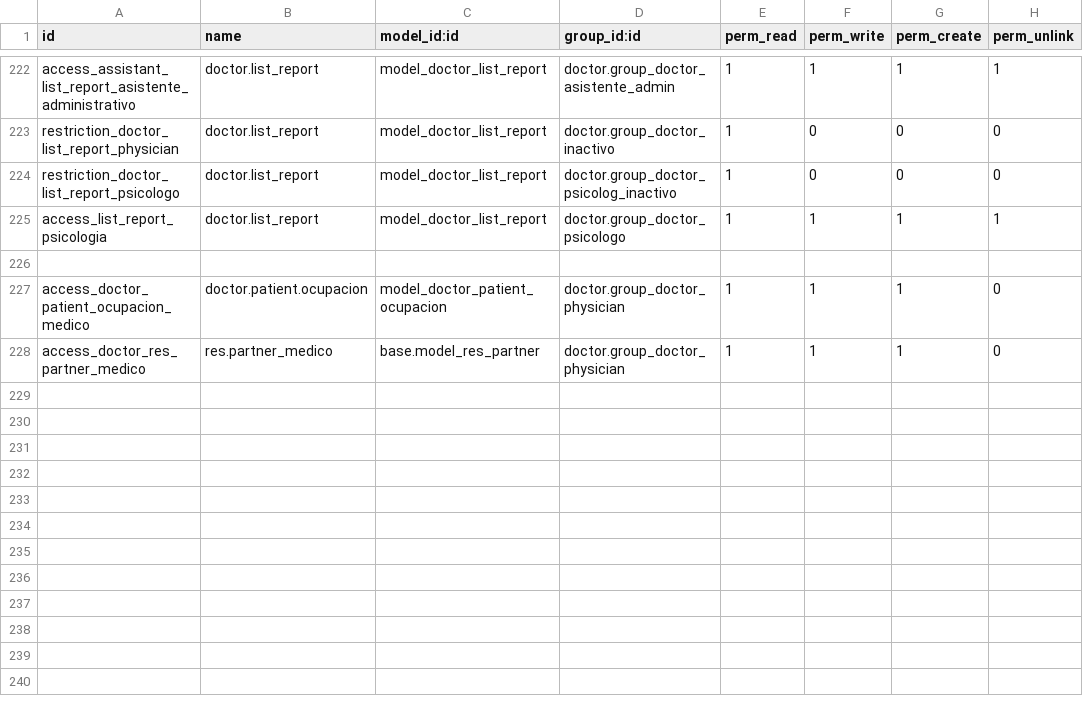
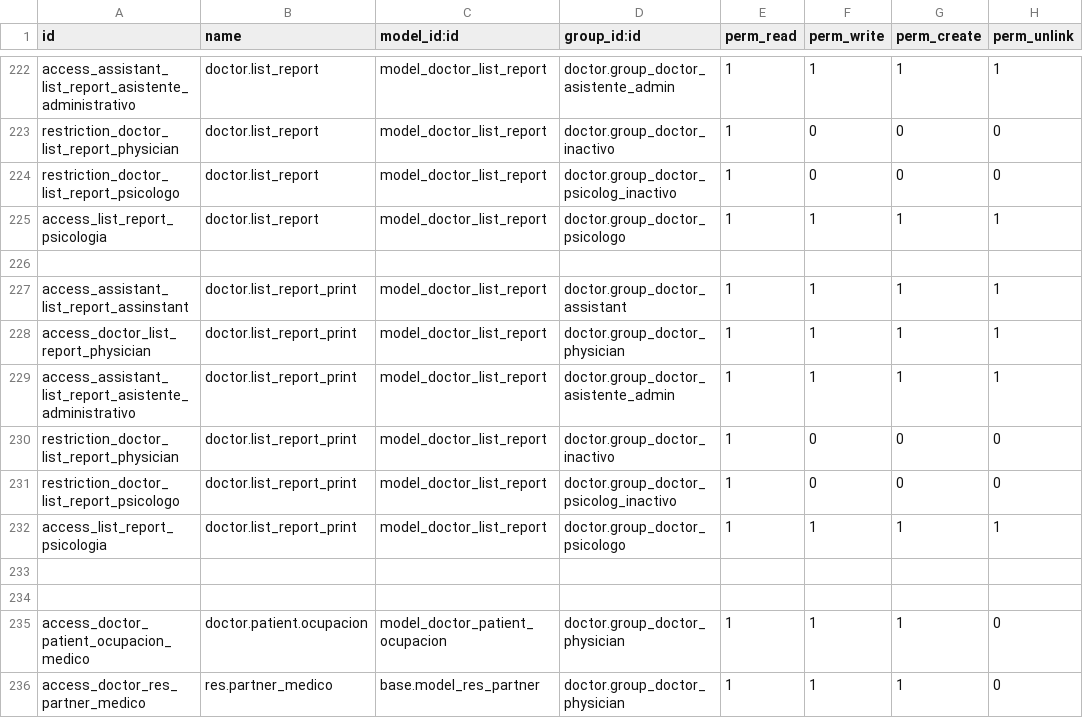
Before and after one commit to hivam/l10n_co_doctor, a CSV file: security/ir.model.access.csv, drawn as a sheet; only a part is shown, gaps mark what is left out; the diff names each change by its address in the sheet, - before the commit and + after, or states it on an @@ line.

```diff
--- a/security/ir.model.access.csv
+++ b/security/ir.model.access.csv
+row 227: access_assistant_list_report_assinstant | doctor.list_report_print | model_doctor_list_report | doctor.group_doctor_assistant | 1 | 1 | 1 | 1
+row 228: access_doctor_list_report_physician | doctor.list_report_print | model_doctor_list_report | doctor.group_doctor_physician | 1 | 1 | 1 | 1
+row 229: access_assistant_list_report_asistente_administrativo | doctor.list_report_print | model_doctor_list_report | doctor.group_doctor_asistente_admin | 1 | 1 | 1 | 1
+row 230: restriction_doctor_list_report_physician | doctor.list_report_print | model_doctor_list_report | doctor.group_doctor_inactivo | 1 | 0 | 0 | 0
+row 231: restriction_doctor_list_report_psicologo | doctor.list_report_print | model_doctor_list_report | doctor.group_doctor_psicolog_inactivo | 1 | 0 | 0 | 0
+row 232: access_list_report_psicologia | doctor.list_report_print | model_doctor_list_report | doctor.group_doctor_psicologo | 1 | 1 | 1 | 1
+row 233: (empty)
+row 234: (empty)
```
Also changed, not shown: 6 other files.
